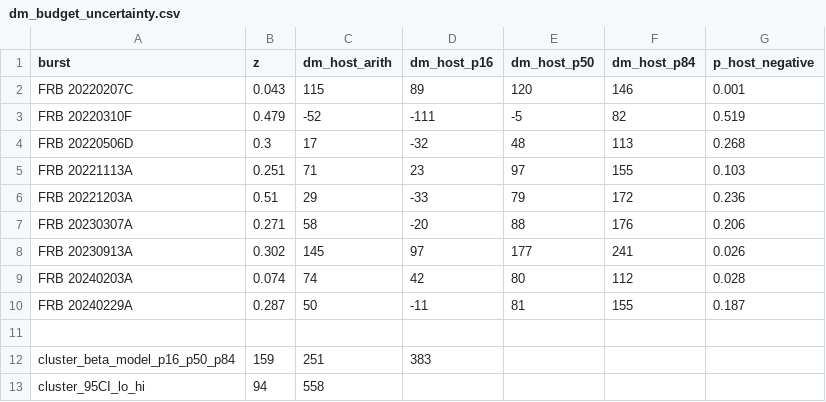
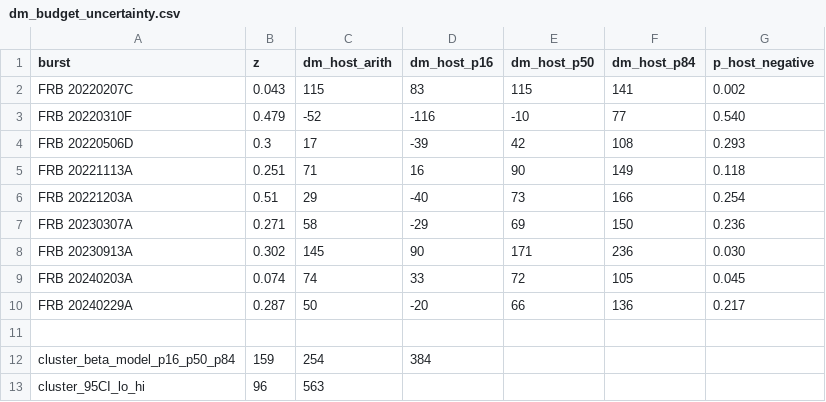
Before and after one commit to jakobtfaber/Faber2026-analysis, a CSV file: scripts/dm_budget_uncertainty.csv, drawn as a sheet.

```diff
--- a/scripts/dm_budget_uncertainty.csv
+++ b/scripts/dm_budget_uncertainty.csv
@@ -1,13 +1,13 @@
 burst,z,dm_host_arith,dm_host_p16,dm_host_p50,dm_host_p84,p_host_negative
-FRB 20220207C,0.043,115,89,120,146,0.001
-FRB 20220310F,0.479,-52,-111,-5,82,0.519
-FRB 20220506D,0.3,17,-32,48,113,0.268
-FRB 20221113A,0.251,71,23,97,155,0.103
-FRB 20221203A,0.51,29,-33,79,172,0.236
-FRB 20230307A,0.271,58,-20,88,176,0.206
-FRB 20230913A,0.302,145,97,177,241,0.026
-FRB 20240203A,0.074,74,42,80,112,0.028
-FRB 20240229A,0.287,50,-11,81,155,0.187
+FRB 20220207C,0.043,115,83,115,141,0.002
+FRB 20220310F,0.479,-52,-116,-10,77,0.540
+FRB 20220506D,0.3,17,-39,42,108,0.293
+FRB 20221113A,0.251,71,16,90,149,0.118
+FRB 20221203A,0.51,29,-40,73,166,0.254
+FRB 20230307A,0.271,58,-29,69,150,0.236
+FRB 20230913A,0.302,145,90,171,236,0.030
+FRB 20240203A,0.074,74,33,72,105,0.045
+FRB 20240229A,0.287,50,-20,66,136,0.217
 
-cluster_beta_model_p16_p50_p84,159,251,383
-cluster_95CI_lo_hi,94,558
+cluster_beta_model_p16_p50_p84,159,254,384
+cluster_95CI_lo_hi,96,563
```
Also changed, not shown: repro_manifest.csv, 9 other files.
